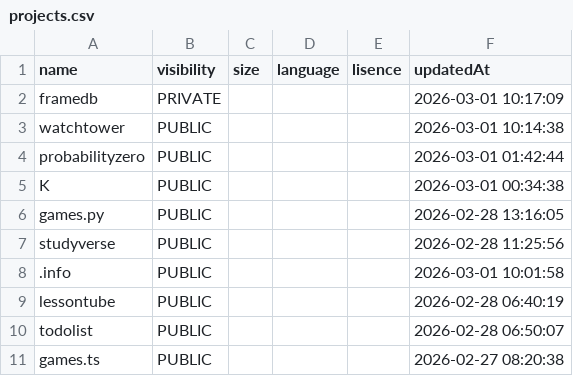
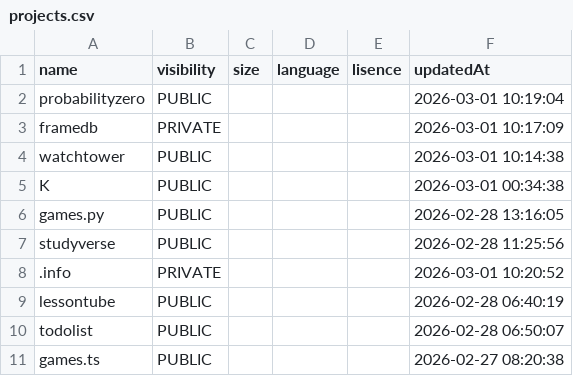
Before and after one commit to probabilityzero/probabilityzero, a CSV file: projects.csv, drawn as a sheet; only a part is shown.

```diff
--- a/projects.csv
+++ b/projects.csv
@@ -1,5 +1,5 @@
 "name","visibility","size","language","lisence","updatedAt"
+"probabilityzero","PUBLIC",,,,"2026-03-01 10:19:04"
 "framedb","PRIVATE",,,,"2026-03-01 10:17:09"
 "watchtower","PUBLIC",,,,"2026-03-01 10:14:38"
-"probabilityzero","PUBLIC",,,,"2026-03-01 01:42:44"
 "K","PUBLIC",,,,"2026-03-01 00:34:38"
@@ -7,3 +7,3 @@
 "studyverse","PUBLIC",,,,"2026-02-28 11:25:56"
-".info","PUBLIC",,,,"2026-03-01 10:01:58"
+".info","PRIVATE",,,,"2026-03-01 10:20:52"
 "lessontube","PUBLIC",,,,"2026-02-28 06:40:19"
```
Also changed, not shown: 2 other files.
